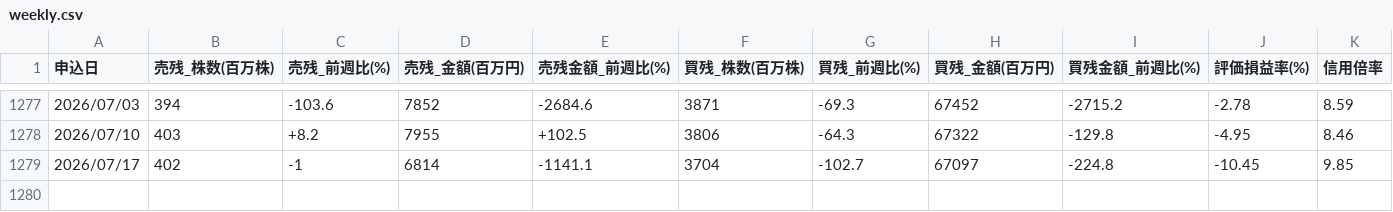
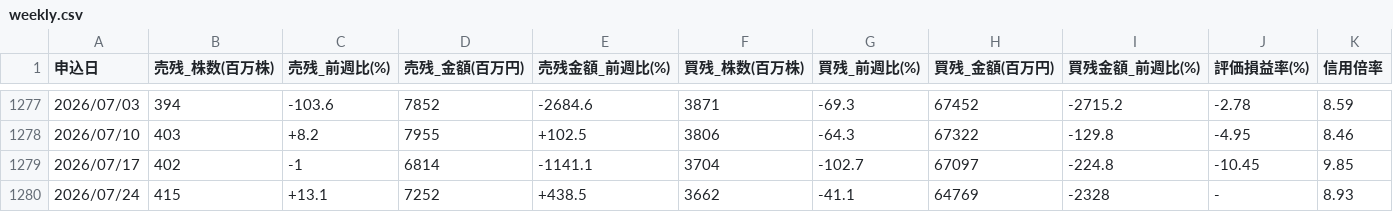
Before and after one commit to AL00000000/kabutan-ranking, a CSV file: docs/data_shinyo/weekly.csv, drawn as a sheet; only a part is shown, gaps mark what is left out; the diff names each change by its address in the sheet, - before the commit and + after, or states it on an @@ line.

```diff
--- a/docs/data_shinyo/weekly.csv
+++ b/docs/data_shinyo/weekly.csv
+row 1280: 2026/07/24 | 415 | +13.1 | 7252 | +438.5 | 3662 | -41.1 | 64769 | -2328 | - | 8.93
```
Also changed, not shown: 2 other files.
